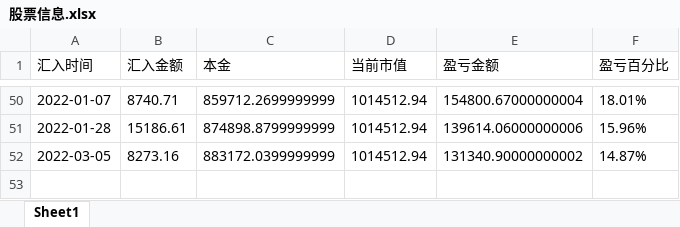
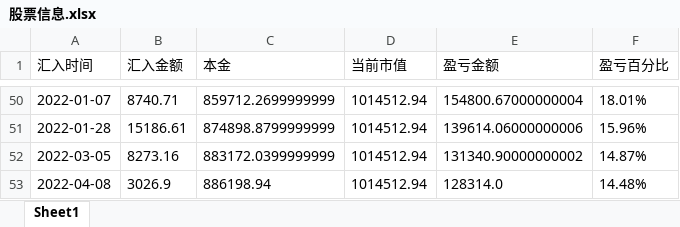
Before and after one commit to liuxingmoon/tool, an Excel workbook: 股票信息.xlsx, sheet Sheet1, drawn as a sheet; only a part is shown, gaps mark what is left out; values as stored, in another font and other column widths than the file's, no borders; the diff names each change by its address in the sheet, - before the commit and + after, or states it on an @@ line.

```diff
--- a/股票信息.xlsx (sheet Sheet1)
+++ b/股票信息.xlsx (sheet Sheet1)
+row 53: 2022-04-08 | 3026.9 | 886198.94 | 1014512.94 | 128314.0 | 14.48%
```
Also changed, not shown: 部落冲突客户信息.xlsx, 4 other files.
